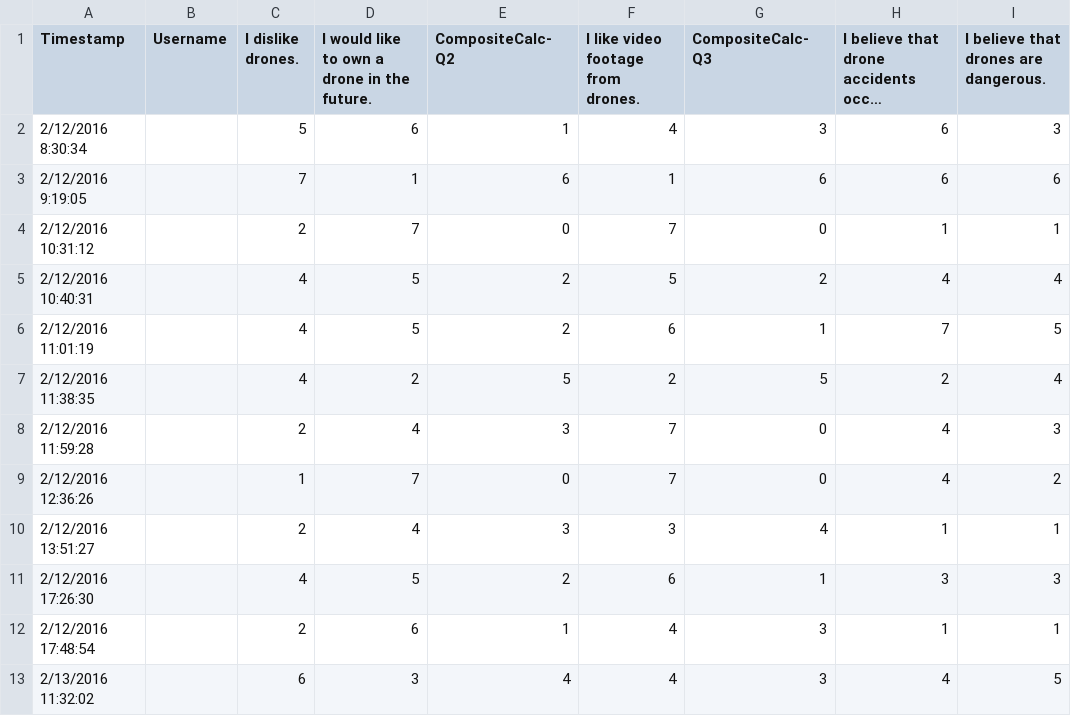
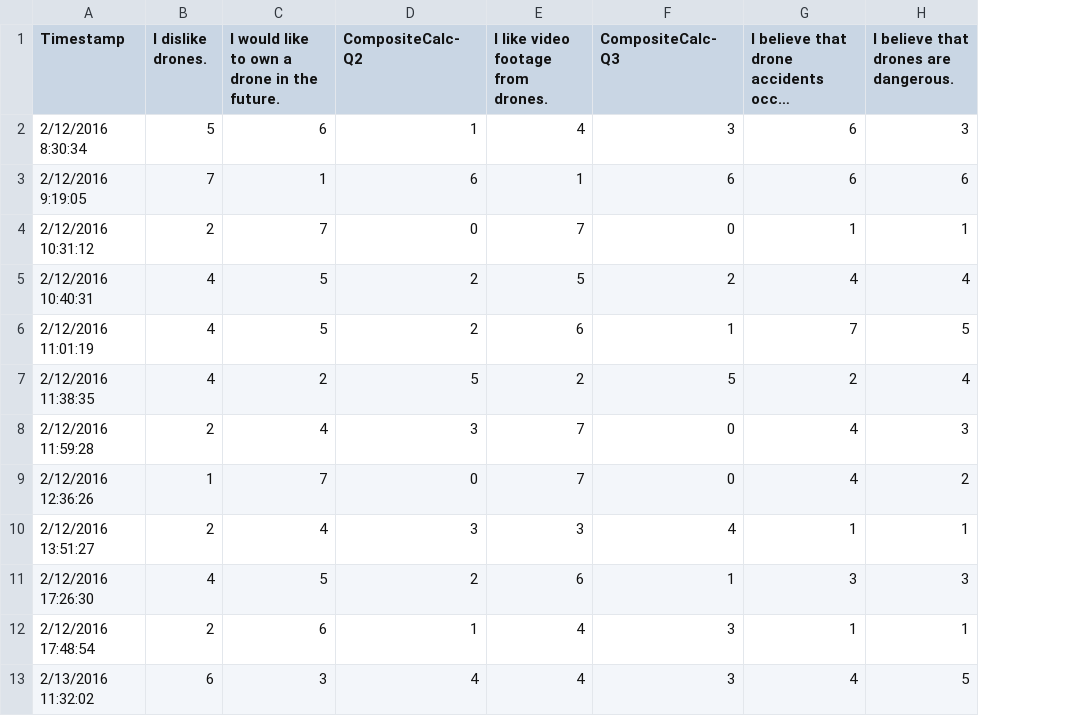
Before and after one commit to mrodrig/r-datasets, a CSV file: Drone Attitude Questionnaire (Responses) - Form Responses 1.csv, drawn as a sheet; only a part is shown; long unchanged cells end in …; the diff names each change by its address in the sheet, - before the commit and + after, or states it on an @@ line.

Commit message:
IH4

```diff
--- a/Drone Attitude Questionnaire (Responses) - Form Responses 1.csv
+++ b/Drone Attitude Questionnaire (Responses) - Form Responses 1.csv
-column B (Username), empty
```
